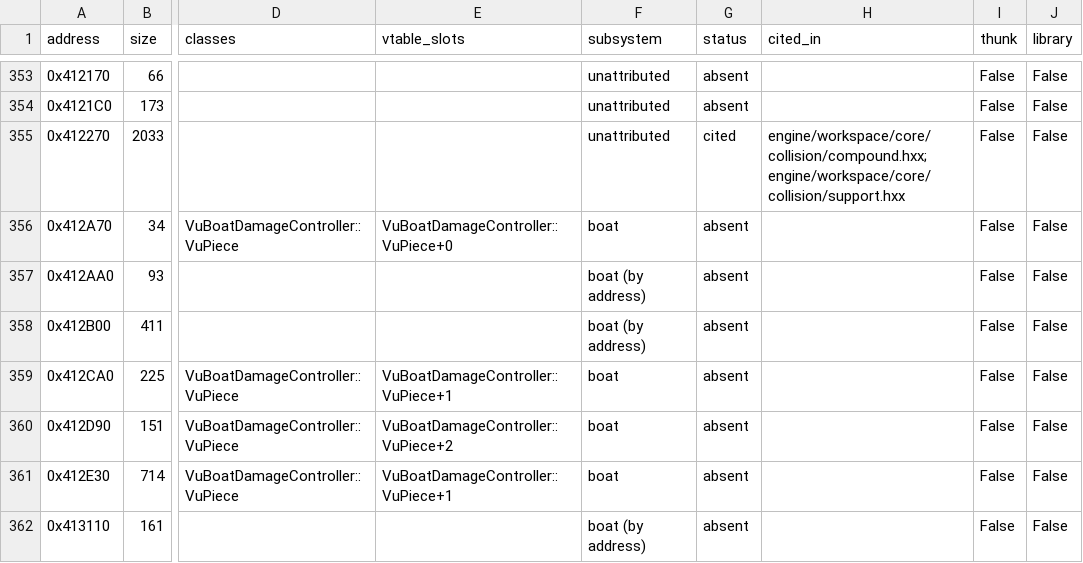
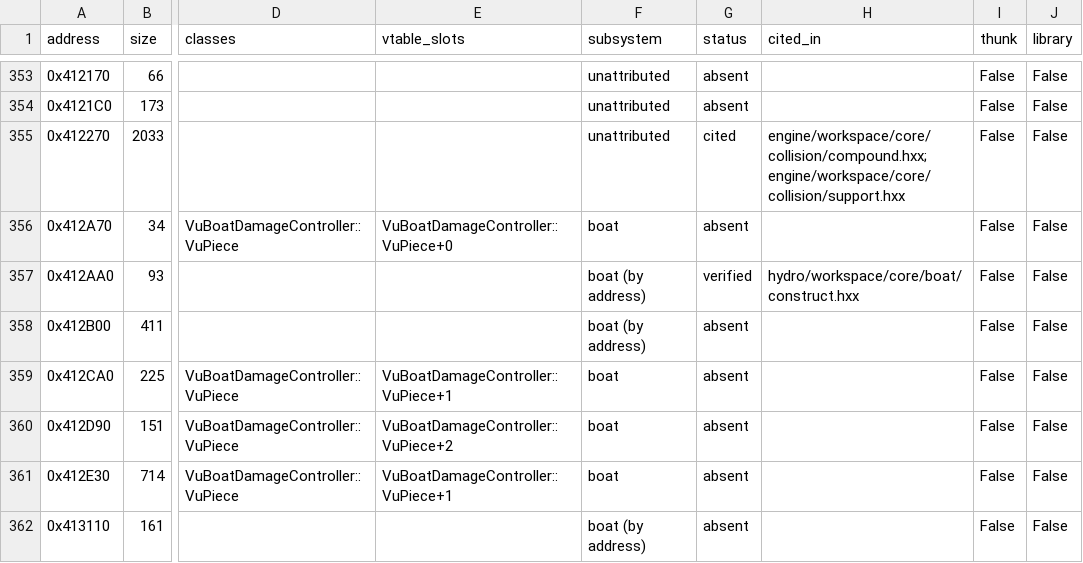
Before and after one commit to NextrixVFX/hydro-recomp, a CSV file: docs/inventory.csv, drawn as a sheet; only a part is shown, gaps mark what is left out; the diff covers the shown part only; the diff names each change by its address in the sheet, - before the commit and + after, or states it on an @@ line.

Commit message:
The whole VuBoatEntity construction 0x41B850, verified (not wired)
hydro/workspace/core/boat/construct.hxx: boat_construct() recreates new(0x520) + 0x41B710 + 0x41B850 as the object graph it builds, in retail's allocation order: the VuEntity part, the three interface vtables, its strings / skins / striding mesh / constants, the layout / draw / instigator components and the VuMethod delegates, the Driver Type / Boat / Skin properties, the hull rigid body (btAlignedAlloc block; cinfo 0x4131E0 with its sleeping thresholds zeroed, VuRigidBody 0x527B80 with the boat's motion-state getter 0x41E370 = 0x410AB0 / 0x410C30), the camera, hull, 0x413590 / 0x40FE00 / 0x4192E0 / 0x410D90 parts, the model instances, the BoatDB Beached / Hollywood reads with their unit conversions, and the OnCameraShake / OnRumble registrations.

Oracle case boat_ctor (hydro-tools): the construction run in an engine state built from retail's own code (statics, ConstantDB / BoatDB / SkinDB through a fake asset factory, a real VuEventManager), twice with different fills; 43 objects compared byte for byte, pointers by target, the STL containers by content. verify_boat_ctor: all exact (16 stack-residue words skipped). Perturbed (OnRumble's function +1): object 42 byte 8 alone, as predicted. Fixes found on the way: boat_splash's +0x17C string init; the property subclasses are 0x4C. Inventory: 330 verified, 88 callee, 189 cited, 8,031 absent. Gates: stills unchanged, selftest 97/0, constaudit 28/0, regen clean.

```diff
--- a/docs/inventory.csv
+++ b/docs/inventory.csv
-G357 (status): absent
+G357 (status): verified
-H357 (cited_in): (empty)
+H357 (cited_in): hydro/workspace/core/boat/construct.hxx
```
Also changed, not shown: 49 edited cells elsewhere in this file, 7 other files.
